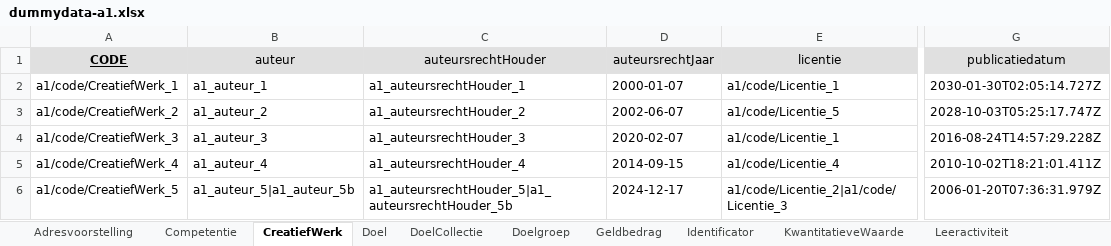
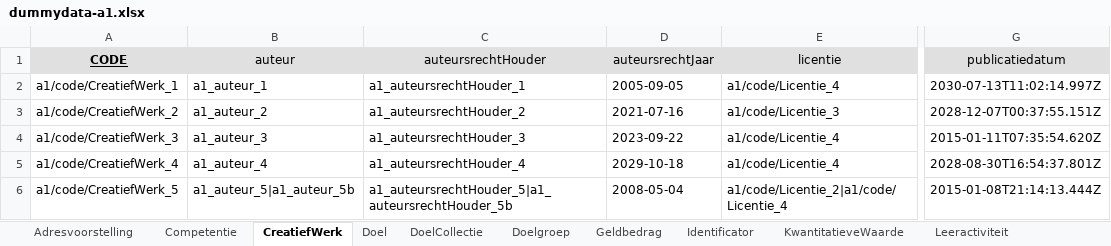
Before and after one commit to RMLio/implementation-process-pipeline, an Excel workbook: example-data/dummydata-a1.xlsx, sheet CreatiefWerk, drawn as a sheet; only a part is shown, gaps mark what is left out; values as stored, in another font and other column widths than the file's, no borders; the diff names each change by its address in the sheet, - before the commit and + after, or states it on an @@ line.

```diff
--- a/example-data/dummydata-a1.xlsx (sheet CreatiefWerk)
+++ b/example-data/dummydata-a1.xlsx (sheet CreatiefWerk)
-D2 (auteursrechtJaar): 2000-01-07
+D2 (auteursrechtJaar): 2005-09-05
-E2 (licentie): a1/code/Licentie_1
+E2 (licentie): a1/code/Licentie_4
-G2 (publicatiedatum): 2030-01-30T02:05:14.727Z
+G2 (publicatiedatum): 2030-07-13T11:02:14.997Z
-D3 (auteursrechtJaar): 2002-06-07
+D3 (auteursrechtJaar): 2021-07-16
-E3 (licentie): a1/code/Licentie_5
+E3 (licentie): a1/code/Licentie_3
-G3 (publicatiedatum): 2028-10-03T05:25:17.747Z
+G3 (publicatiedatum): 2028-12-07T00:37:55.151Z
-D4 (auteursrechtJaar): 2020-02-07
+D4 (auteursrechtJaar): 2023-09-22
-E4 (licentie): a1/code/Licentie_1
+E4 (licentie): a1/code/Licentie_4
-G4 (publicatiedatum): 2016-08-24T14:57:29.228Z
+G4 (publicatiedatum): 2015-01-11T07:35:54.620Z
-D5 (auteursrechtJaar): 2014-09-15
+D5 (auteursrechtJaar): 2029-10-18
-G5 (publicatiedatum): 2010-10-02T18:21:01.411Z
+G5 (publicatiedatum): 2028-08-30T16:54:37.801Z
-D6 (auteursrechtJaar): 2024-12-17
+D6 (auteursrechtJaar): 2008-05-04
-E6 (licentie): a1/code/Licentie_2|a1/code/Licentie_3
+E6 (licentie): a1/code/Licentie_2|a1/code/Licentie_4
-G6 (publicatiedatum): 2006-01-20T07:36:31.979Z
+G6 (publicatiedatum): 2015-01-08T21:14:13.444Z
```
Also changed, not shown: sheet Doel, sheet Leeractiviteitspecificatie, sheet Leermiddel, sheet Leeractiviteit, sheet Openingsurenspecificatie, sheet DoelCollectie, 2 more sheets, example-data/dummydata-a2.xlsx, template.xlsx.
